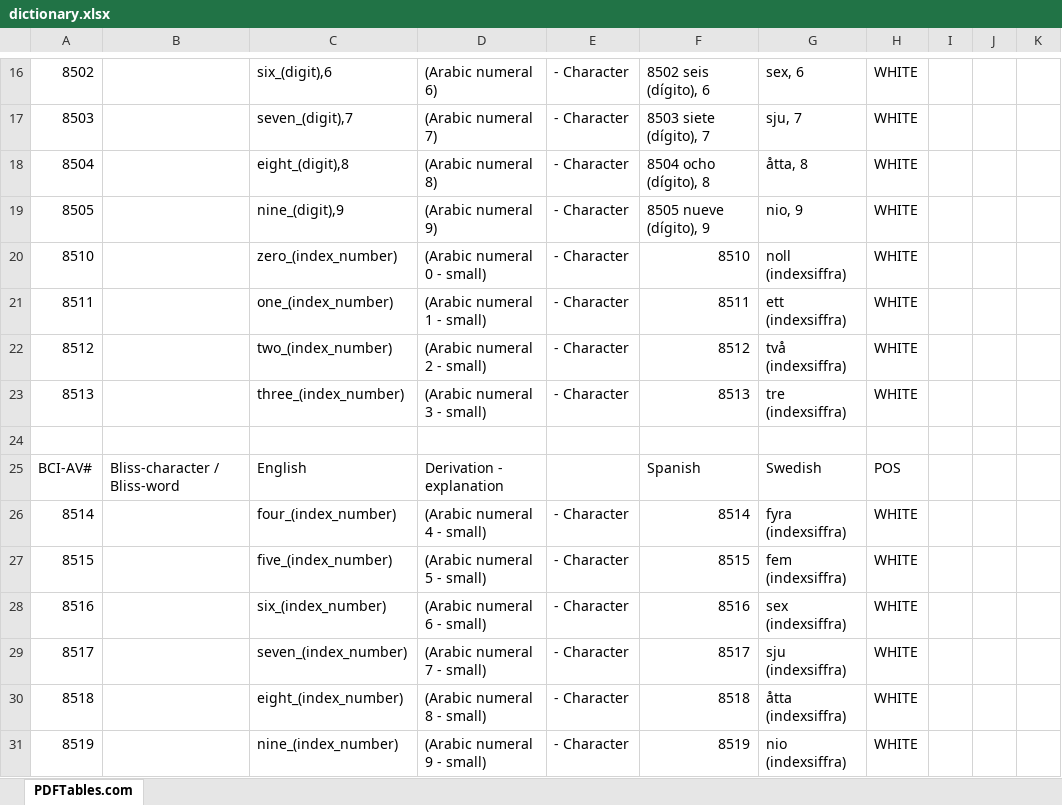
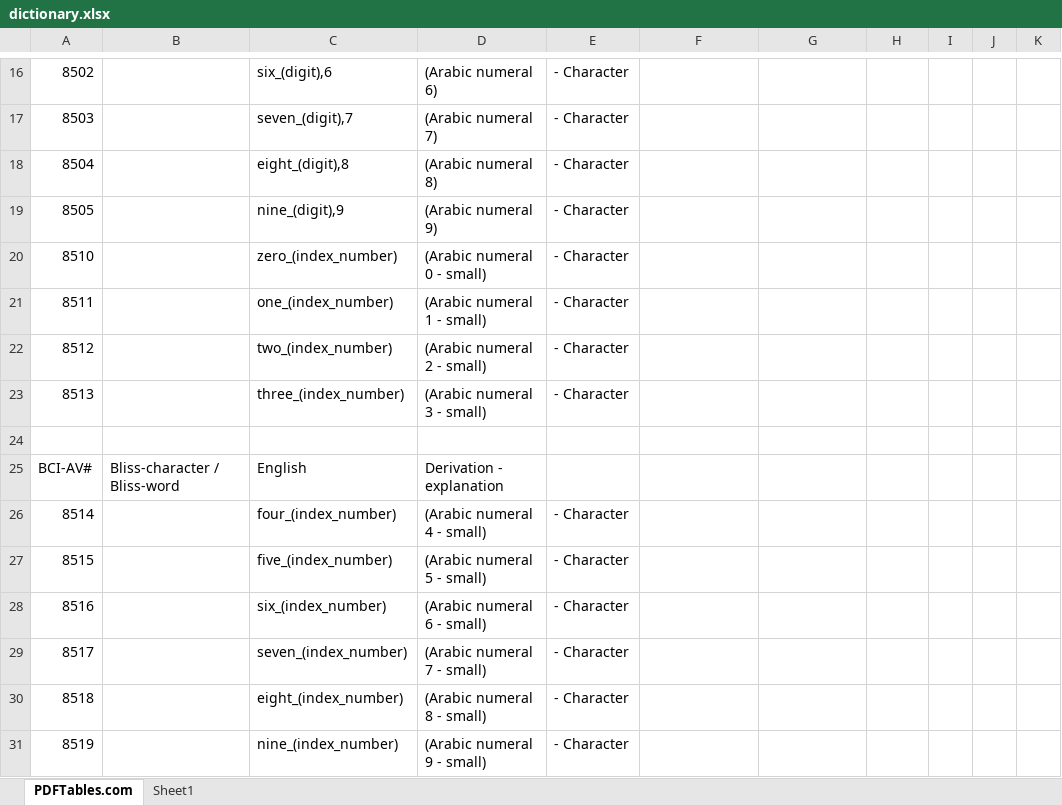
Before and after one commit to usmansohail/Nighat, an Excel workbook: nighat_1/dictionary.xlsx, sheet PDFTables.com, drawn as a sheet; only a part is shown, gaps mark what is left out; values as stored, in another font and other column widths than the file's, no borders; the diff covers the shown part only; the diff names each change by its address in the sheet, - before the commit and + after, or states it on an @@ line.

```diff
--- a/nighat_1/dictionary.xlsx (sheet PDFTables.com)
+++ b/nighat_1/dictionary.xlsx (sheet PDFTables.com)
+sheet tab: Sheet1
-F16: 8502 seis (dígito), 6
+F16: (empty)
-G16: sex, 6
+G16: (empty)
-H16:H23: WHITE
+H16:H23: (empty)
-F17: 8503 siete (dígito), 7
+F17: (empty)
-G17: sju, 7
+G17: (empty)
-F18: 8504 ocho (dígito), 8
+F18: (empty)
-G18: åtta, 8
+G18: (empty)
-F19: 8505 nueve (dígito), 9
+F19: (empty)
-G19: nio, 9
+G19: (empty)
-F20: 8510
+F20: (empty)
-G20: noll (indexsiffra)
+G20: (empty)
-F21: 8511
+F21: (empty)
-G21: ett (indexsiffra)
+G21: (empty)
-F22: 8512
+F22: (empty)
-G22: två (indexsiffra)
+G22: (empty)
-F23: 8513
+F23: (empty)
-G23: tre (indexsiffra)
+G23: (empty)
-F25: Spanish
+F25: (empty)
-G25: Swedish
+G25: (empty)
-H25: POS
+H25: (empty)
-F26: 8514
+F26: (empty)
-G26: fyra (indexsiffra)
+G26: (empty)
-H26:H31: WHITE
+H26:H31: (empty)
-F27: 8515
+F27: (empty)
-G27: fem (indexsiffra)
+G27: (empty)
-F28: 8516
+F28: (empty)
-G28: sex (indexsiffra)
+G28: (empty)
-F29: 8517
+F29: (empty)
-G29: sju (indexsiffra)
+G29: (empty)
-F30: 8518
+F30: (empty)
-G30: åtta (indexsiffra)
+G30: (empty)
-F31: 8519
+F31: (empty)
-G31: nio (indexsiffra)
+G31: (empty)
```
Also changed, not shown: other rows of this sheet, 8 other files.
